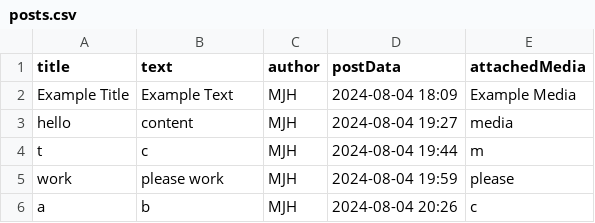
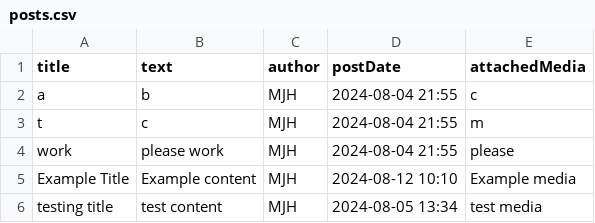
Before and after one commit to ddynamix/CSC207MusicProject, a CSV file: posts.csv, drawn as a sheet.

Commit message:
Posts do not display + users posts are duplicated + delete event does not work properly

```diff
--- a/posts.csv
+++ b/posts.csv
@@ -1,6 +1,6 @@
-title,text,author,postData,attachedMedia
-Example Title,Example Text,MJH,2024-08-04 18:09,Example Media
-hello,content,MJH,2024-08-04 19:27,media
-t,c,MJH,2024-08-04 19:44,m
-work,please work,MJH,2024-08-04 19:59,please
-a,b,MJH,2024-08-04 20:26,c
+title,text,author,postDate,attachedMedia
+a,b,MJH,2024-08-04 21:55,c
+t,c,MJH,2024-08-04 21:55,m
+work,please work,MJH,2024-08-04 21:55,please
+Example Title,Example content,MJH,2024-08-12 10:10,Example media
+testing title,test content,MJH,2024-08-05 13:34,test media
```
Also changed, not shown: events.csv, 14 other files.
